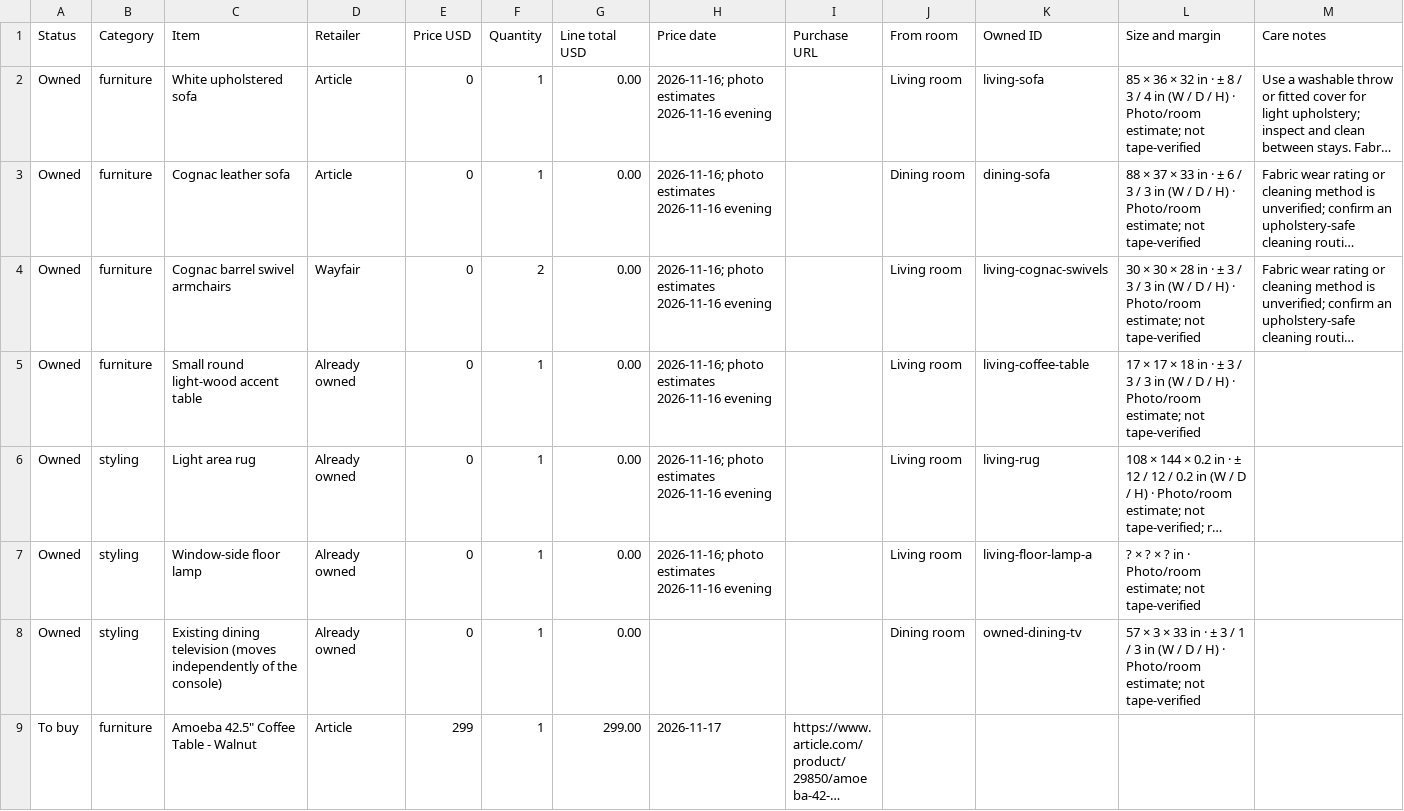
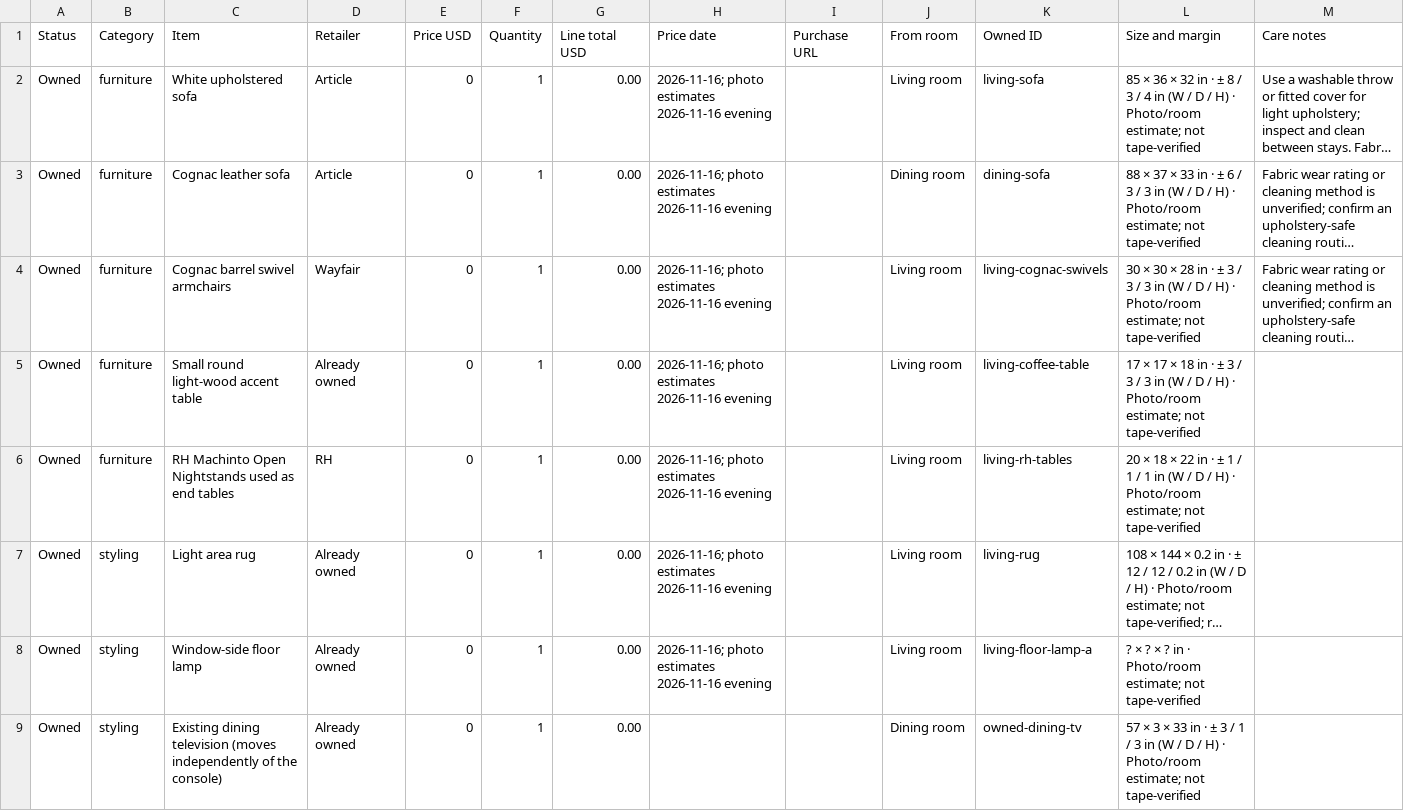
Before and after one commit to smoothaskiwi/room-viewer, a CSV file: docs/living-p8w3k/shopping-A-living-room-reuse1-adjusted-media.csv, drawn as a sheet; only a part is shown; the shorter side is filled out with more unchanged rows; long unchanged cells end in …; the diff names each change by its address in the sheet, - before the commit and + after, or states it on an @@ line.

Commit message:
Open a 27-inch living entrance and serve all seven seats

```diff
--- a/docs/living-p8w3k/shopping-A-living-room-reuse1-adjusted-media.csv
+++ b/docs/living-p8w3k/shopping-A-living-room-reuse1-adjusted-media.csv
-F4 (Quantity): 2
+F4 (Quantity): 1
+row 6: Owned | furniture | RH Machinto Open Nightstands used as end tables | RH | 0 | 1 | 0.00 | 2026-11-16; photo estimates 2026-11-16 evening |  | Living room | living-rh-tables | 20 × 18 × 22 in · ± 1 / 1 / 1 in (W / D / H) · Photo/room estimate; not tape-verified
```
Also changed, not shown: 16 other files.
